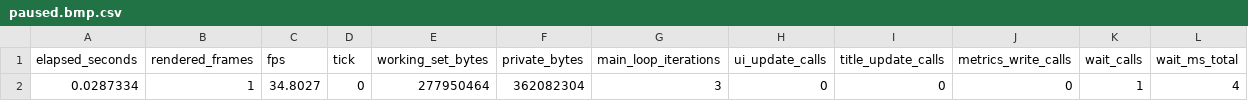
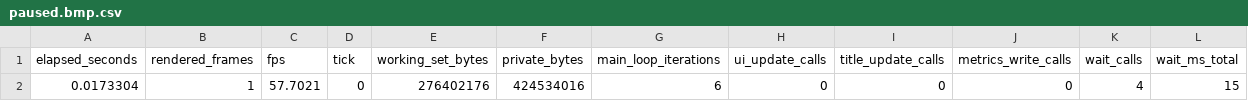
Before and after one commit to elo6371/tf2-demo-player-native, a CSV file: evidence/frame-capture/paused.bmp.csv, drawn as a sheet.

```diff
--- a/evidence/frame-capture/paused.bmp.csv
+++ b/evidence/frame-capture/paused.bmp.csv
@@ -1,2 +1,2 @@
 elapsed_seconds,rendered_frames,fps,tick,working_set_bytes,private_bytes,main_loop_iterations,ui_update_calls,title_update_calls,metrics_write_calls,wait_calls,wait_ms_total
-0.0287334,1,34.8027,0,277950464,362082304,3,0,0,0,1,4
+0.0173304,1,57.7021,0,276402176,424534016,6,0,0,0,4,15
```
Also changed, not shown: evidence/frame-capture/demo-installed-map.bmp.csv, evidence/frame-capture/demo.bmp.csv, 34 other files.
